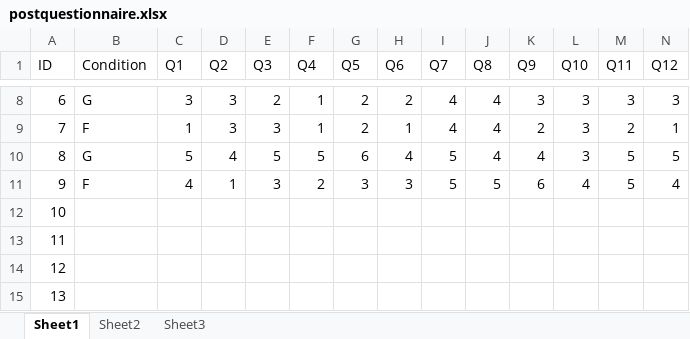
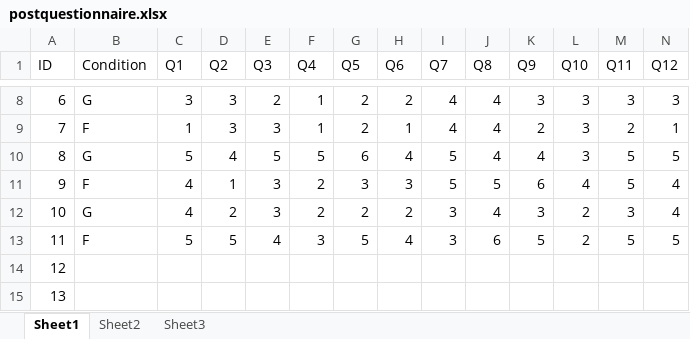
Before and after one commit to yzxsunshine/HIVELowFatigueStudyData, an Excel workbook: Subjective_data/postquestionnaire.xlsx, sheet Sheet1, drawn as a sheet; only a part is shown, gaps mark what is left out; values as stored, in another font and other column widths than the file's, no borders; the diff covers the shown part only; the diff names each change by its address in the sheet, - before the commit and + after, or states it on an @@ line.

```diff
--- a/Subjective_data/postquestionnaire.xlsx (sheet Sheet1)
+++ b/Subjective_data/postquestionnaire.xlsx (sheet Sheet1)
-B12 (Condition): (empty)
+B12 (Condition): G
-C12 (Q1): (empty)
+C12 (Q1): 4
-D12 (Q2): (empty)
+D12 (Q2): 2
-E12 (Q3): (empty)
+E12 (Q3): 3
-F12 (Q4): (empty)
+F12 (Q4): 2
-G12 (Q5): (empty)
+G12 (Q5): 2
-H12 (Q6): (empty)
+H12 (Q6): 2
-I12:I13 (Q7): (empty)
+I12:I13 (Q7): 3
-J12 (Q8): (empty)
+J12 (Q8): 4
-K12 (Q9): (empty)
+K12 (Q9): 3
-L12:L13 (Q10): (empty)
+L12:L13 (Q10): 2
-M12 (Q11): (empty)
+M12 (Q11): 3
-N12 (Q12): (empty)
+N12 (Q12): 4
-B13 (Condition): (empty)
+B13 (Condition): F
-C13 (Q1): (empty)
+C13 (Q1): 5
-D13 (Q2): (empty)
+D13 (Q2): 5
-E13 (Q3): (empty)
+E13 (Q3): 4
-F13 (Q4): (empty)
+F13 (Q4): 3
-G13 (Q5): (empty)
+G13 (Q5): 5
-H13 (Q6): (empty)
+H13 (Q6): 4
-J13 (Q8): (empty)
+J13 (Q8): 6
-K13 (Q9): (empty)
+K13 (Q9): 5
-M13 (Q11): (empty)
+M13 (Q11): 5
-N13 (Q12): (empty)
+N13 (Q12): 5
```
Also changed, not shown: 6 edited cells elsewhere in this sheet, Subjective_data/prequestionnaire.xlsx, Subjective_data/tlxscale.xlsx, 50 other files.
